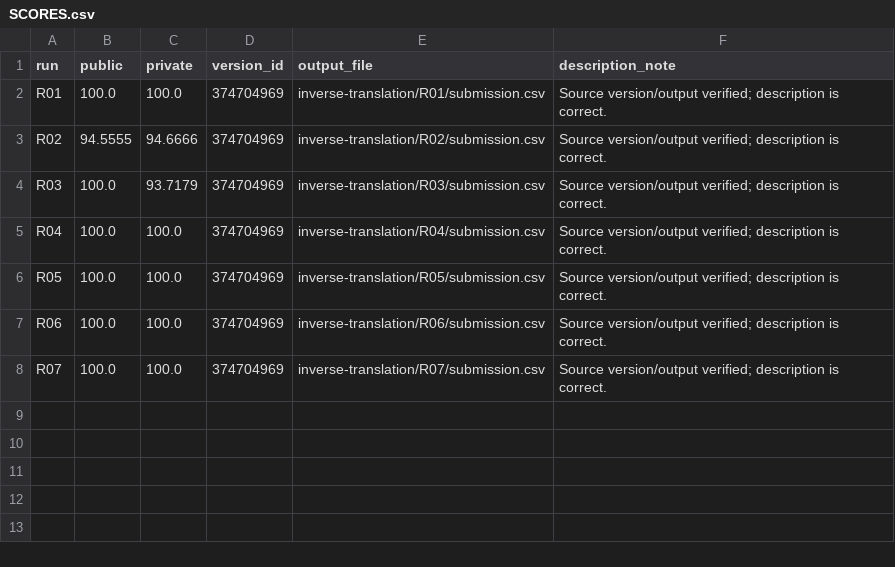
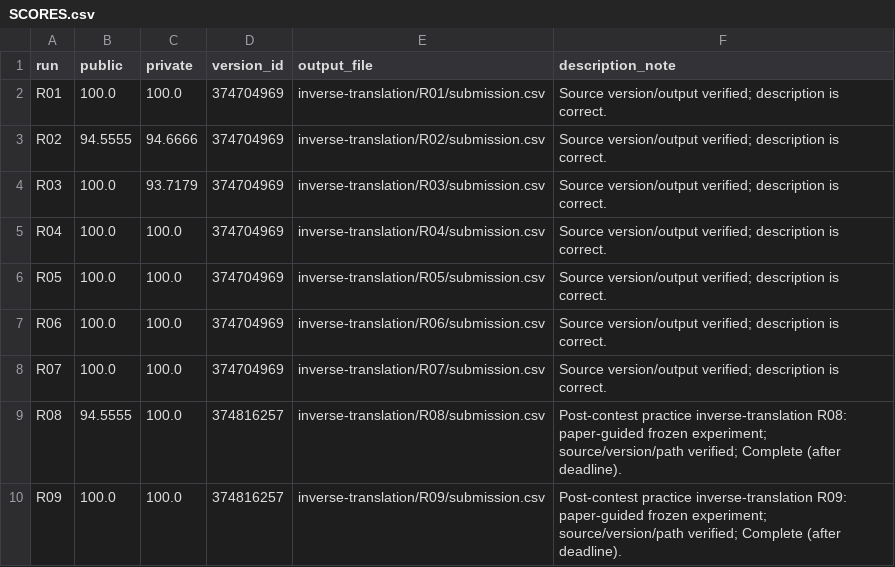
Before and after one commit to nmquan22/OlympicAI2026, a CSV file: experiments/nlp_aicc/inverse-translation/SCORES.csv, drawn as a sheet.

Commit message:
Complete Inverse R08/R09 submissions: 51 scored configs, gradient search preserves 100 with 2600 candidates

```diff
--- a/experiments/nlp_aicc/inverse-translation/SCORES.csv
+++ b/experiments/nlp_aicc/inverse-translation/SCORES.csv
@@ -8 +8,3 @@ R06,100.0,100.0,374704969,inverse-translation/R06/submission.csv,Source version/
 R07,100.0,100.0,374704969,inverse-translation/R07/submission.csv,Source version/output verified; description is correct.
+R08,94.5555,100.0,374816257,inverse-translation/R08/submission.csv,Post-contest practice inverse-translation R08: paper-guided frozen experiment; source/version/path verified; Complete (after deadline).
+R09,100.0,100.0,374816257,inverse-translation/R09/submission.csv,Post-contest practice inverse-translation R09: paper-guided frozen experiment; source/version/path verified; Complete (after deadline).
```
Also changed, not shown: experiments/nlp_aicc/EXPERIMENTS.csv, 21 other files.
